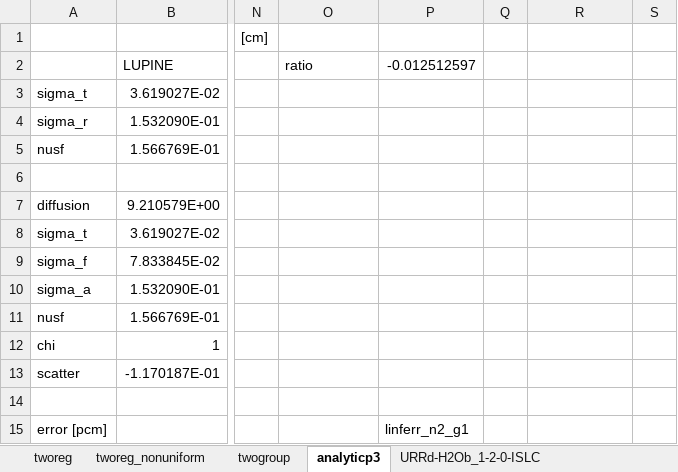
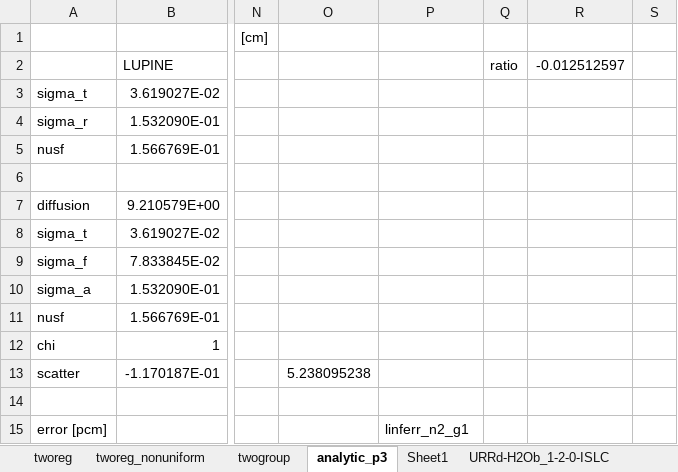
Before and after one commit to wcdawn/siren, an Excel workbook: cases/verification.xlsx, sheet analytic_p3, drawn as a sheet; only a part is shown, gaps mark what is left out; values as stored, in another font and other column widths than the file's, no borders; the diff names each change by its address in the sheet, - before the commit and + after, or states it on an @@ line.

Commit message:
updating results

```diff
--- a/cases/verification.xlsx (sheet analytic_p3)
+++ b/cases/verification.xlsx (sheet analytic_p3)
-sheet tab: analyticp3
+sheet tab: analytic_p3
+sheet tab: Sheet1
-O2: ratio
+O2: (empty)
-P2: -0.012512597
+P2: (empty)
-Q2: (empty)
+Q2: ratio
-R2: (empty)
+R2: -0.012512597
-O13: (empty)
+O13: 5.238095238
```
Also changed, not shown: formulas that keep their value.
